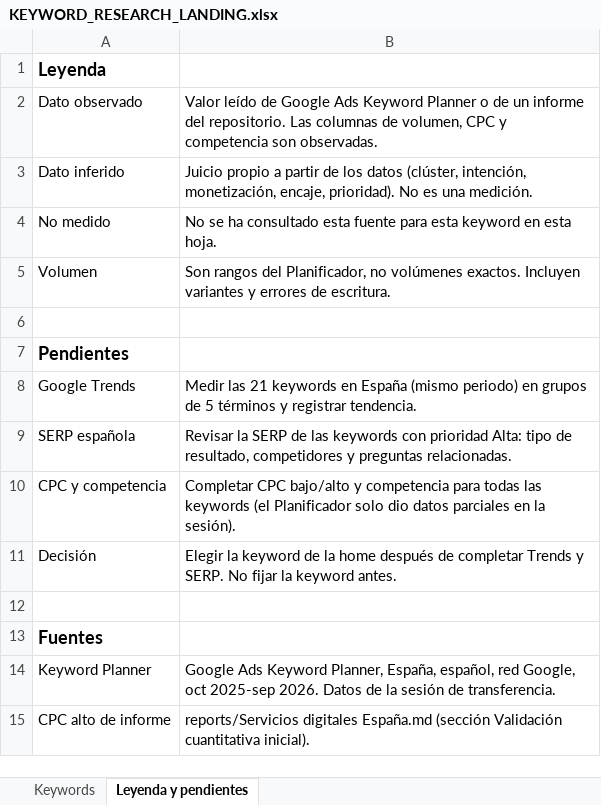
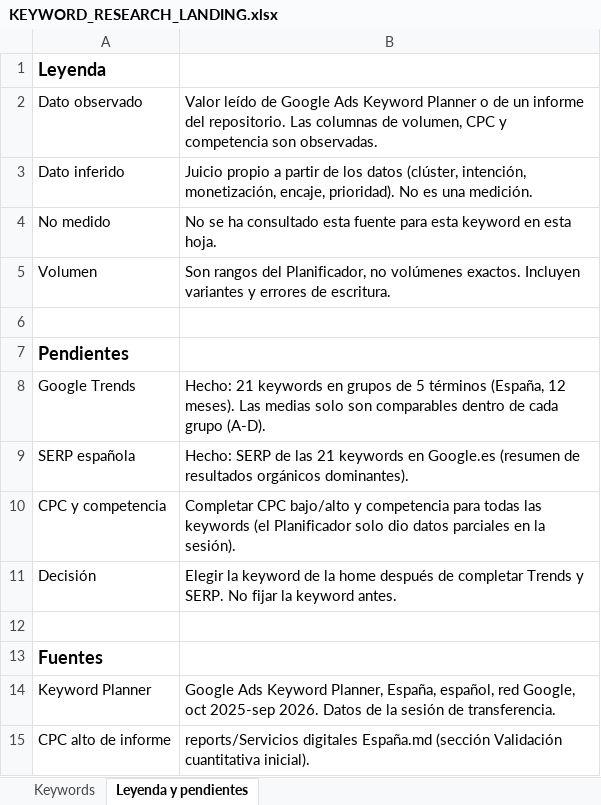
Before and after one commit to mrsteppenwolf627/aitoralmu.xyz, an Excel workbook: research_notes/keywords/KEYWORD_RESEARCH_LANDING.xlsx, sheet Leyenda y pendientes, drawn as a sheet; values as stored, in another font and other column widths than the file's, no borders; the diff names each change by its address in the sheet, - before the commit and + after, or states it on an @@ line.

```diff
--- a/research_notes/keywords/KEYWORD_RESEARCH_LANDING.xlsx (sheet Leyenda y pendientes)
+++ b/research_notes/keywords/KEYWORD_RESEARCH_LANDING.xlsx (sheet Leyenda y pendientes)
-B8: Medir las 21 keywords en España (mismo periodo) en grupos de 5 términos y registrar tendencia.
+B8: Hecho: 21 keywords en grupos de 5 términos (España, 12 meses). Las medias solo son comparables dentro de cada grupo (A-D).
-B9: Revisar la SERP de las keywords con prioridad Alta: tipo de resultado, competidores y preguntas relacionadas.
+B9: Hecho: SERP de las 21 keywords en Google.es (resumen de resultados orgánicos dominantes).
```
Also changed, not shown: sheet Keywords.
